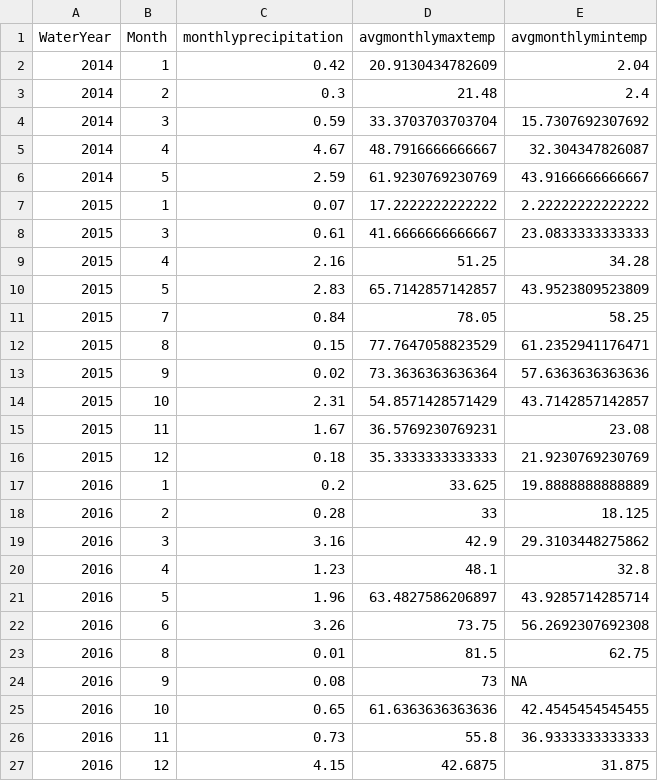
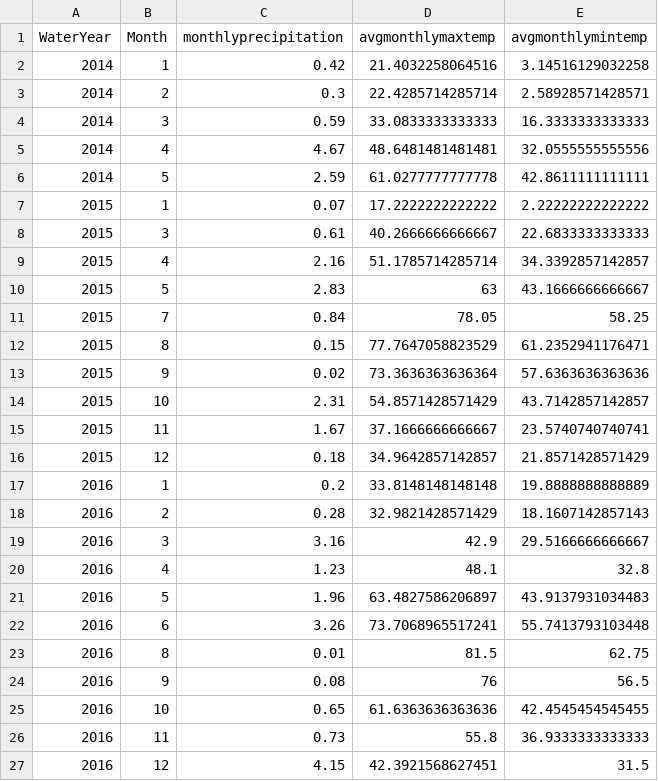
Before and after one commit to KateriSalk/ACWA_OpenSourceWorkshop_2021, a CSV file: Data/Processed/Manitowoc_weather_monthly_2014-2021.csv, drawn as a sheet; only a part is shown; the diff covers the shown part only.

```diff
--- a/Data/Processed/Manitowoc_weather_monthly_2014-2021.csv
+++ b/Data/Processed/Manitowoc_weather_monthly_2014-2021.csv
@@ -1,11 +1,11 @@
 "WaterYear","Month","monthlyprecipitation","avgmonthlymaxtemp","avgmonthlymintemp"
-"2014",1,0.42,20.9130434782609,2.04
-"2014",2,0.3,21.48,2.4
-"2014",3,0.59,33.3703703703704,15.7307692307692
-"2014",4,4.67,48.7916666666667,32.304347826087
-"2014",5,2.59,61.9230769230769,43.9166666666667
+"2014",1,0.42,21.4032258064516,3.14516129032258
+"2014",2,0.3,22.4285714285714,2.58928571428571
+"2014",3,0.59,33.0833333333333,16.3333333333333
+"2014",4,4.67,48.6481481481481,32.0555555555556
+"2014",5,2.59,61.0277777777778,42.8611111111111
 "2015",1,0.07,17.2222222222222,2.22222222222222
-"2015",3,0.61,41.6666666666667,23.0833333333333
-"2015",4,2.16,51.25,34.28
-"2015",5,2.83,65.7142857142857,43.9523809523809
+"2015",3,0.61,40.2666666666667,22.6833333333333
+"2015",4,2.16,51.1785714285714,34.3392857142857
+"2015",5,2.83,63,43.1666666666667
 "2015",7,0.84,78.05,58.25
@@ -14,14 +14,14 @@
 "2015",10,2.31,54.8571428571429,43.7142857142857
-"2015",11,1.67,36.5769230769231,23.08
-"2015",12,0.18,35.3333333333333,21.9230769230769
-"2016",1,0.2,33.625,19.8888888888889
-"2016",2,0.28,33,18.125
-"2016",3,3.16,42.9,29.3103448275862
+"2015",11,1.67,37.1666666666667,23.5740740740741
+"2015",12,0.18,34.9642857142857,21.8571428571429
+"2016",1,0.2,33.8148148148148,19.8888888888889
+"2016",2,0.28,32.9821428571429,18.1607142857143
+"2016",3,3.16,42.9,29.5166666666667
 "2016",4,1.23,48.1,32.8
-"2016",5,1.96,63.4827586206897,43.9285714285714
-"2016",6,3.26,73.75,56.2692307692308
+"2016",5,1.96,63.4827586206897,43.9137931034483
+"2016",6,3.26,73.7068965517241,55.7413793103448
 "2016",8,0.01,81.5,62.75
-"2016",9,0.08,73,NA
+"2016",9,0.08,76,56.5
 "2016",10,0.65,61.6363636363636,42.4545454545455
 "2016",11,0.73,55.8,36.9333333333333
-"2016",12,4.15,42.6875,31.875
+"2016",12,4.15,42.3921568627451,31.5
```
Also changed, not shown: 93 edited cells elsewhere in this file, Data/Processed/Manitowoc_weather_daily_2012-2021.csv, 4 other files.
